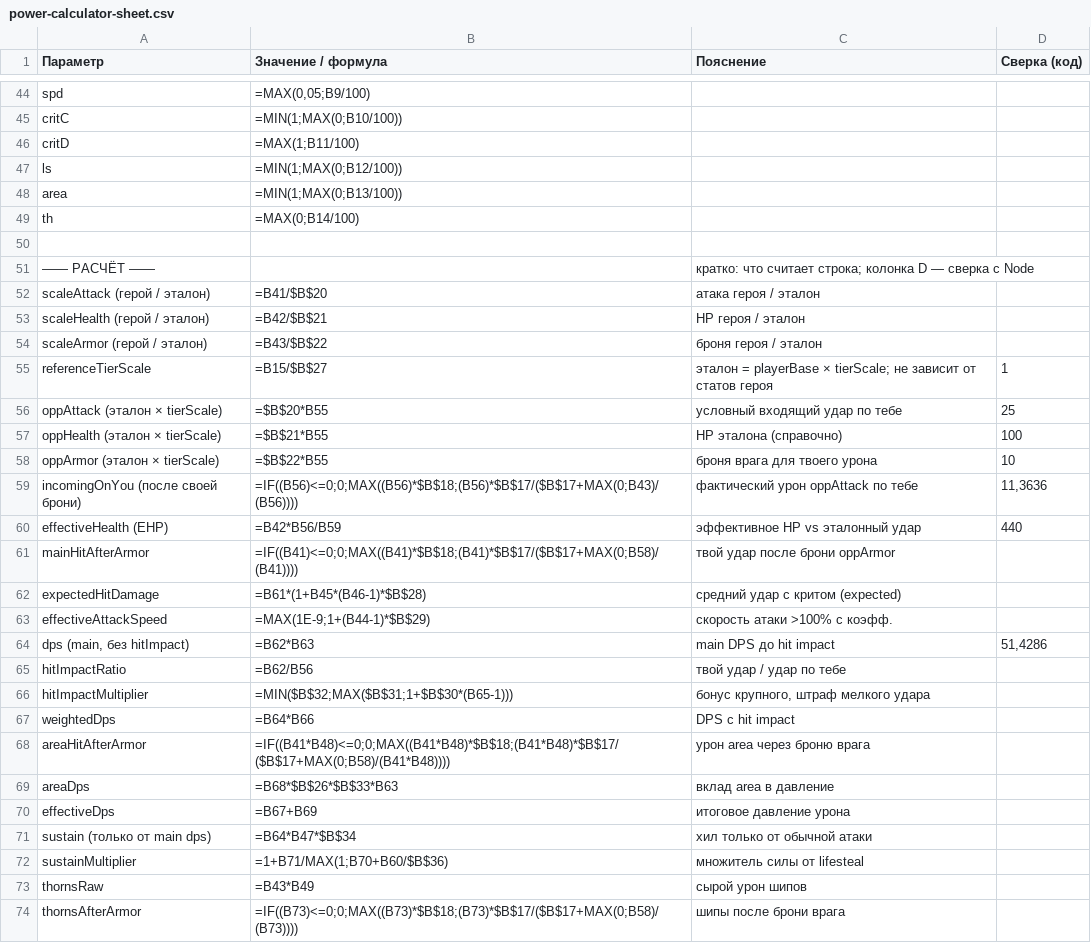
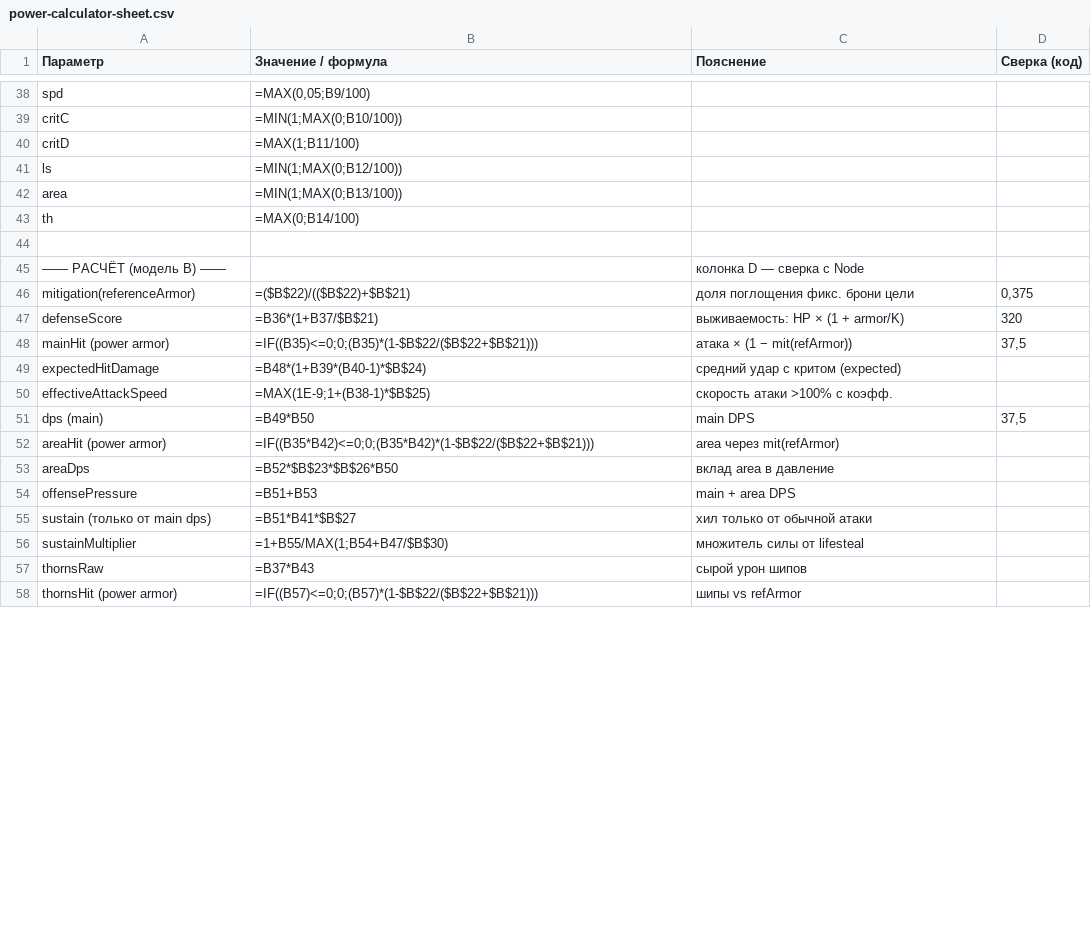
Before and after one commit to Hryu99/DiceMaster-battle-simulator, a CSV file: docs/power-calculator-sheet.csv, drawn as a sheet; only a part is shown, gaps mark what is left out; the diff covers the shown part only.

```diff
--- a/docs/power-calculator-sheet.csv
+++ b/docs/power-calculator-sheet.csv
@@ -50,25 +44,15 @@ th;"=MAX(0;B14/100)";;
 ;;;
-—— РАСЧЁТ ——;;"кратко: что считает строка; колонка D — сверка с Node";
-scaleAttack (герой / эталон);=B41/$B$20;атака героя / эталон;
-scaleHealth (герой / эталон);=B42/$B$21;HP героя / эталон;
-scaleArmor (герой / эталон);=B43/$B$22;броня героя / эталон;
-referenceTierScale;=B15/$B$27;"эталон = playerBase × tierScale; не зависит от статов героя";1
-oppAttack (эталон × tierScale);=$B$20*B55;условный входящий удар по тебе;25
-oppHealth (эталон × tierScale);=$B$21*B55;HP эталона (справочно);100
-oppArmor (эталон × tierScale);=$B$22*B55;броня врага для твоего урона;10
-incomingOnYou (после своей брони);"=IF((B56)<=0;0;MAX((B56)*$B$18;(B56)*$B$17/($B$17+MAX(0;B43)/(B56))))";фактический урон oppAttack по тебе;11,3636
-effectiveHealth (EHP);=B42*B56/B59;эффективное HP vs эталонный удар;440
-mainHitAfterArmor;"=IF((B41)<=0;0;MAX((B41)*$B$18;(B41)*$B$17/($B$17+MAX(0;B58)/(B41))))";твой удар после брони oppArmor;
-expectedHitDamage;=B61*(1+B45*(B46-1)*$B$28);средний удар с критом (expected);
-effectiveAttackSpeed;"=MAX(1E-9;1+(B44-1)*$B$29)";скорость атаки >100% с коэфф.;
-dps (main, без hitImpact);=B62*B63;main DPS до hit impact;51,4286
-hitImpactRatio;=B62/B56;твой удар / удар по тебе;
-hitImpactMultiplier;"=MIN($B$32;MAX($B$31;1+$B$30*(B65-1)))";бонус крупного, штраф мелкого удара;
-weightedDps;=B64*B66;DPS с hit impact;
-areaHitAfterArmor;"=IF((B41*B48)<=0;0;MAX((B41*B48)*$B$18;(B41*B48)*$B$17/($B$17+MAX(0;B58)/(B41*B48))))";урон area через броню врага;
-areaDps;=B68*$B$26*$B$33*B63;вклад area в давление;
-effectiveDps;=B67+B69;итоговое давление урона;
-sustain (только от main dps);=B64*B47*$B$34;хил только от обычной атаки;
-sustainMultiplier;"=1+B71/MAX(1;B70+B60/$B$36)";множитель силы от lifesteal;
-thornsRaw;=B43*B49;сырой урон шипов;
-thornsAfterArmor;"=IF((B73)<=0;0;MAX((B73)*$B$18;(B73)*$B$17/($B$17+MAX(0;B58)/(B73))))";шипы после брони врага;
+—— РАСЧЁТ (модель B) ——;;колонка D — сверка с Node;
+mitigation(referenceArmor);=($B$22)/(($B$22)+$B$21);доля поглощения фикс. брони цели;0,375
+defenseScore;=B36*(1+B37/$B$21);выживаемость: HP × (1 + armor/K);320
+mainHit (power armor);"=IF((B35)<=0;0;(B35)*(1-$B$22/($B$22+$B$21)))";атака × (1 − mit(refArmor));37,5
+expectedHitDamage;=B48*(1+B39*(B40-1)*$B$24);средний удар с критом (expected);
+effectiveAttackSpeed;"=MAX(1E-9;1+(B38-1)*$B$25)";скорость атаки >100% с коэфф.;
+dps (main);=B49*B50;main DPS;37,5
+areaHit (power armor);"=IF((B35*B42)<=0;0;(B35*B42)*(1-$B$22/($B$22+$B$21)))";area через mit(refArmor);
+areaDps;=B52*$B$23*$B$26*B50;вклад area в давление;
+offensePressure;=B51+B53;main + area DPS;
+sustain (только от main dps);=B51*B41*$B$27;хил только от обычной атаки;
+sustainMultiplier;"=1+B55/MAX(1;B54+B47/$B$30)";множитель силы от lifesteal;
+thornsRaw;=B37*B43;сырой урон шипов;
+thornsHit (power armor);"=IF((B57)<=0;0;(B57)*(1-$B$22/($B$22+$B$21)))";шипы vs refArmor;
```
Also changed, not shown: 6 added rows, 12 removed rows and 12 edited cells elsewhere in this file, 10 other files.
